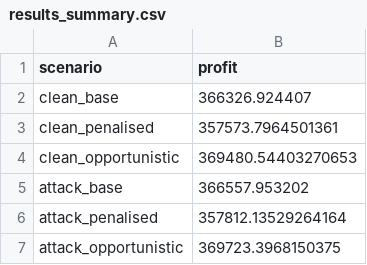
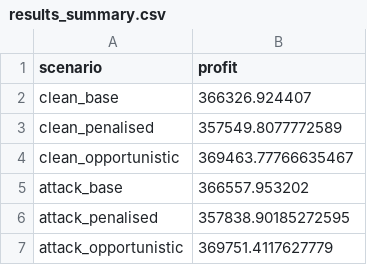
Before and after one commit to k-keshav-aggarwal/battery-storage-optimization-energy-ancillary, a CSV file: results/results_summary.csv, drawn as a sheet.

```diff
--- a/results/results_summary.csv
+++ b/results/results_summary.csv
@@ -2,6 +2,6 @@ scenario,profit
 clean_base,366326.924407
-clean_penalised,357573.7964501361
-clean_opportunistic,369480.54403270653
+clean_penalised,357549.8077772589
+clean_opportunistic,369463.77766635467
 attack_base,366557.953202
-attack_penalised,357812.13529264164
-attack_opportunistic,369723.3968150375
+attack_penalised,357838.90185272595
+attack_opportunistic,369751.4117627779
```
Also changed, not shown: results/attack_gradcam.csv, results/clean_gradcam.csv, 6 other files.
